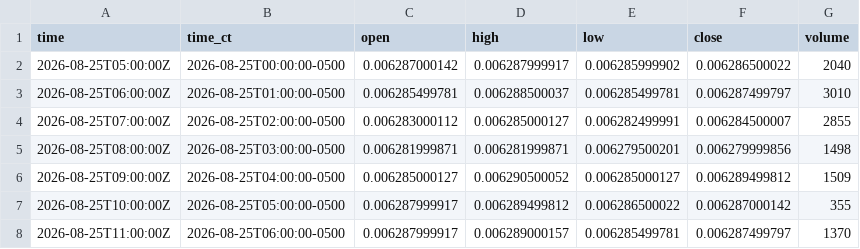
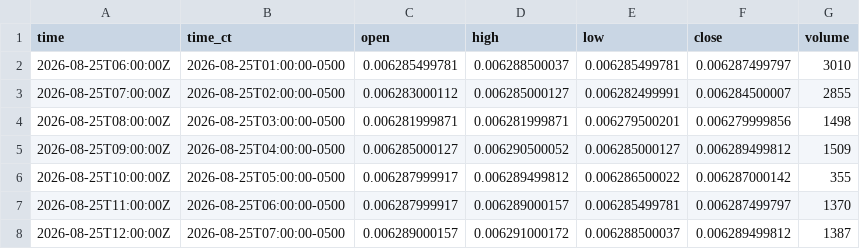
Before and after one commit to HAM-X/whs-data, a CSV file: data/bars/15m/6J.csv, drawn as a sheet; only a part is shown; the shorter side is filled out with more unchanged rows; the diff names each change by its address in the sheet, - before the commit and + after, or states it on an @@ line.

```diff
--- a/data/bars/15m/6J.csv
+++ b/data/bars/15m/6J.csv
-row 2: 2026-08-25T05:00:00Z | 2026-08-25T00:00:00-0500 | 0.006287000142 | 0.006287999917 | 0.006285999902 | 0.006286500022 | 2040
```
Also changed, not shown: data/bars/15m/6A.csv, data/bars/15m/6C.csv, 22 other files.
